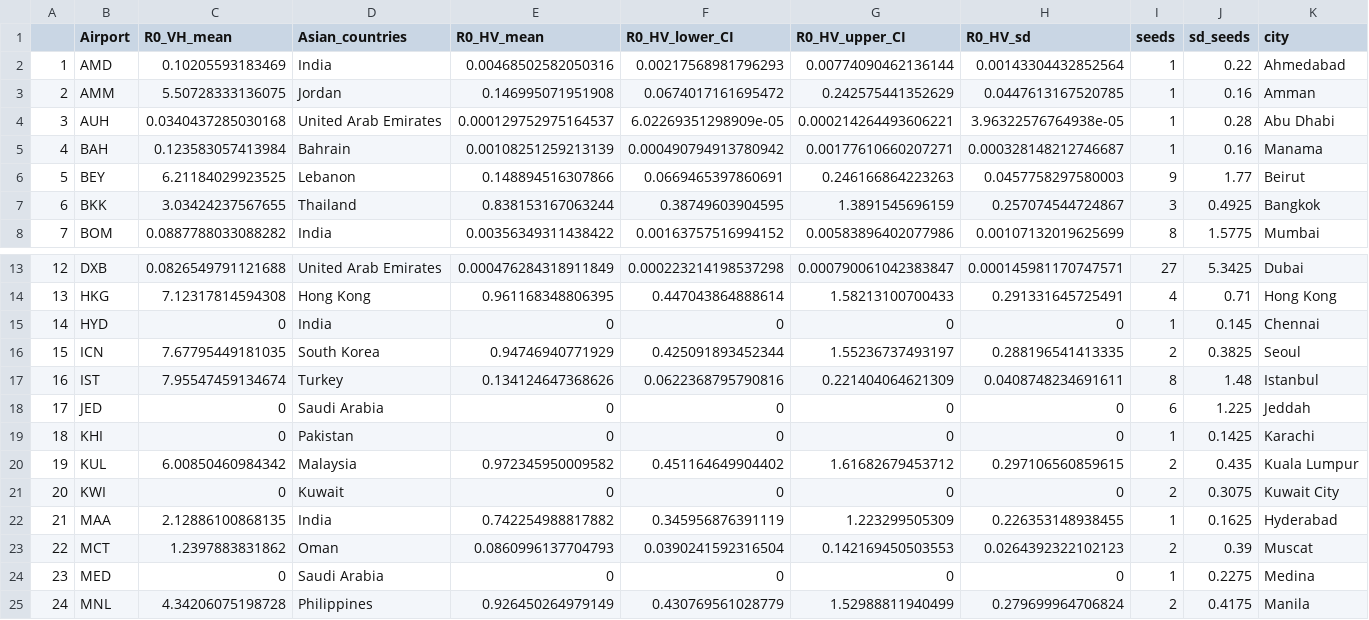
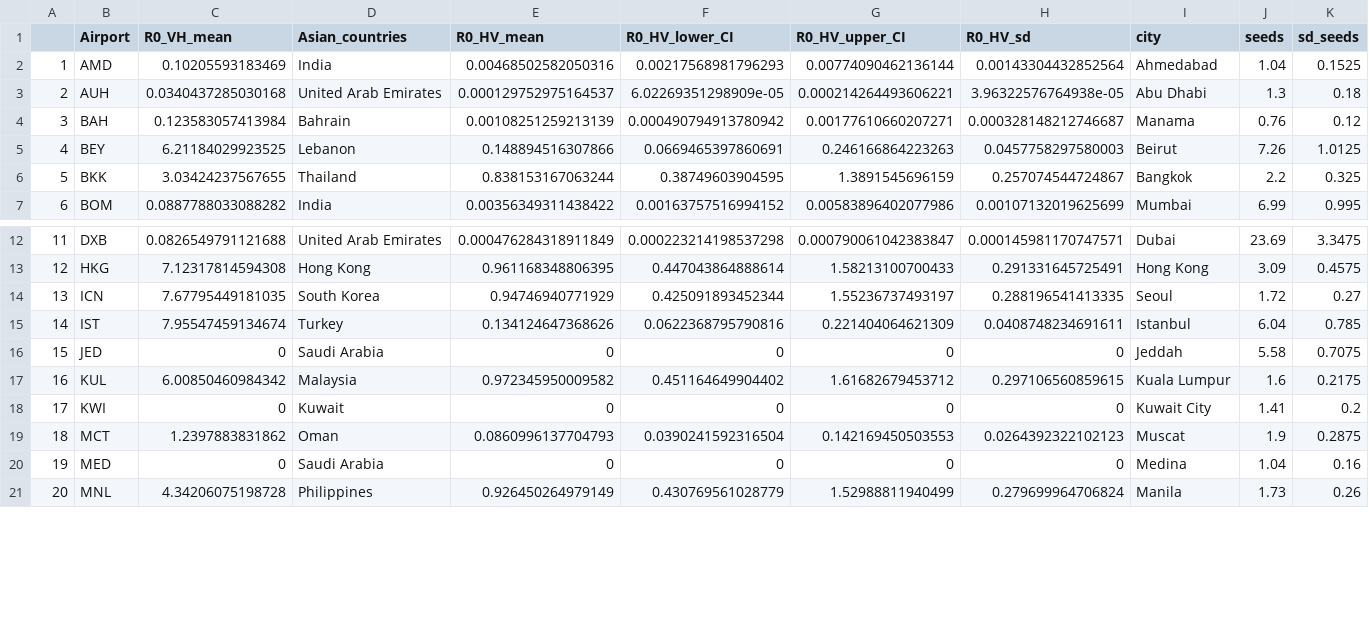
Before and after one commit to bnc19/YF_in_Asia, a CSV file: DATA/max_R0_estimates.csv, drawn as a sheet; only a part is shown, gaps mark what is left out; removed rows and columns are numbered as before the commit, all else as after; the diff names each change by its address in the sheet, - before the commit and + after, or states it on an @@ line.

```diff
--- a/DATA/max_R0_estimates.csv
+++ b/DATA/max_R0_estimates.csv
-column I (seeds), row 2: 1; rows 4-8: 1 | 1 | 9 | 3 | 8; rows 13-14: 27 | 4; rows 16-18: 2 | 8 | 6; rows 20-21: 2 | 2; rows 23-25: 2 | 1 | 2
-column J (sd_seeds), row 2: 0.22; rows 4-8: 0.28 | 0.16 | 1.77 | 0.4925 | 1.5775; rows 13-14: 5.3425 | 0.71; rows 16-18: 0.3825 | 1.48 | 1.225; rows 20-21: 0.435 | 0.3075; rows 23-25: 0.39 | 0.2275 | 0.4175
+column J (seeds), rows 2-7: 1.04 | 1.3 | 0.76 | 7.26 | 2.2 | 6.99; rows 12-21: 23.69 | 3.09 | 1.72 | 6.04 | 5.58 | 1.6 | 1.41 | 1.9 | 1.04 | 1.73
+column K (sd_seeds), rows 2-7: 0.1525 | 0.18 | 0.12 | 1.0125 | 0.325 | 0.995; rows 12-21: 3.3475 | 0.4575 | 0.27 | 0.785 | 0.7075 | 0.2175 | 0.2 | 0.2875 | 0.16 | 0.26
-row 3: 2 | AMM | 5.50728333136075 | Jordan | 0.146995071951908 | 0.0674017161695472 | 0.242575441352629 | 0.0447613167520785 | 1 | 0.16 | Amman
@@ column A renumbered from row 3 down @@
-row 15: 14 | HYD | 0 | India | 0 | 0 | 0 | 0 | 1 | 0.145 | Chennai
-row 19: 18 | KHI | 0 | Pakistan | 0 | 0 | 0 | 0 | 1 | 0.1425 | Karachi
-row 22: 21 | MAA | 2.12886100868135 | India | 0.742254988817882 | 0.345956876391119 | 1.223299505309 | 0.226353148938455 | 1 | 0.1625 | Hyderabad
```
Also changed, not shown: DATA/airports_risk.csv, DATA/asia_ec_locations_airport.csv, 3 other files.
